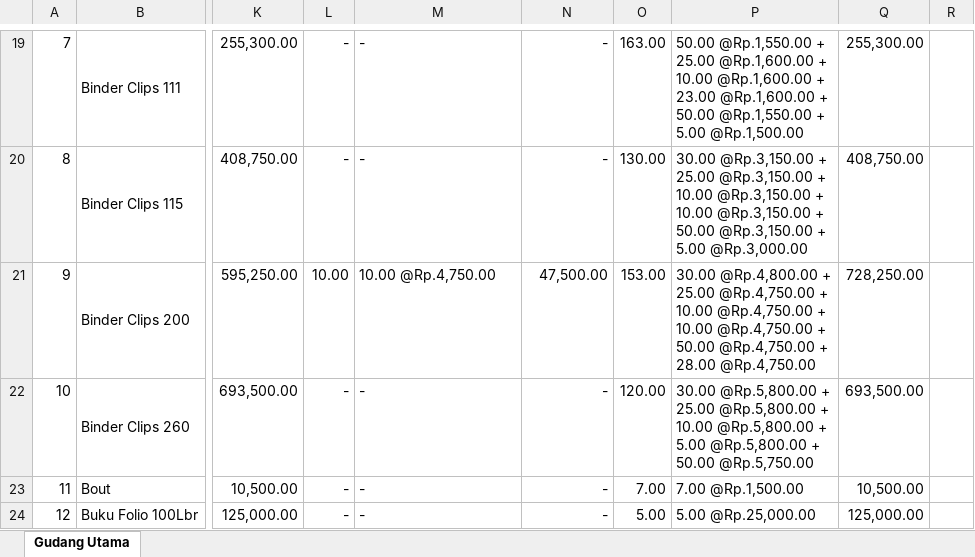
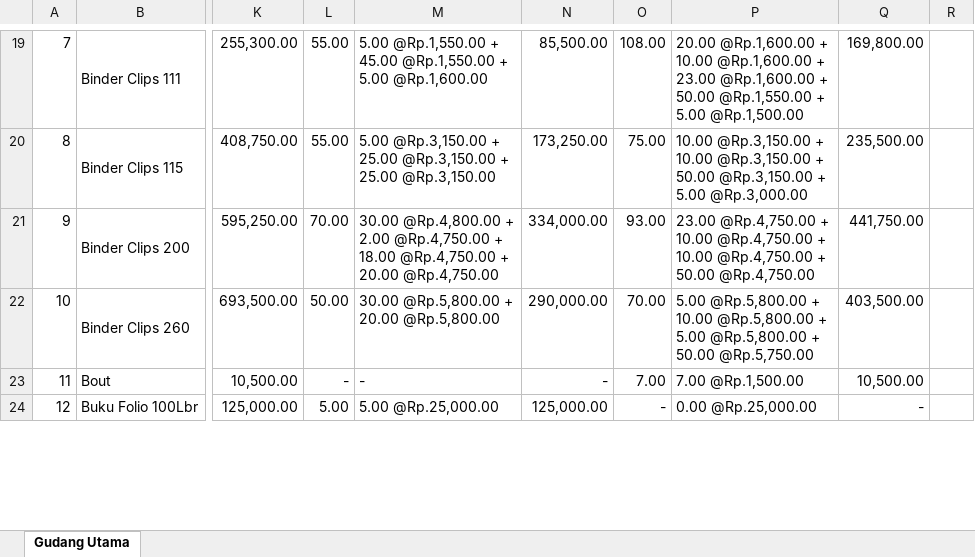
Before and after one commit to jmo0612/Persediaan-PC, an Excel workbook: _appData/mutasi_jadi.xlsx, sheet Gudang Utama, drawn as a sheet; only a part is shown, gaps mark what is left out; values as stored, in another font and other column widths than the file's, no borders; charts and pictures not drawn; ↵ is a line break in a cell; the diff covers the shown part only; the diff names each change by its address in the sheet, - before the commit and + after, or states it on an @@ line.

```diff
--- a/_appData/mutasi_jadi.xlsx (sheet Gudang Utama)
+++ b/_appData/mutasi_jadi.xlsx (sheet Gudang Utama)
-L19:L20: -
+L19:L20: 55.00
-M19: -
+M19: 5.00 @Rp.1,550.00 + ↵ 45.00 @Rp.1,550.00 + ↵ 5.00 @Rp.1,600.00
-N19: -
+N19: 85,500.00
-O19: 163.00
+O19: 108.00
-P19: 50.00 @Rp.1,550.00 + ↵ 25.00 @Rp.1,600.00 +…
+P19: 20.00 @Rp.1,600.00 +…
-Q19: 255,300.00
+Q19: 169,800.00
-M20: -
+M20: 5.00 @Rp.3,150.00 + ↵ 25.00 @Rp.3,150.00 + ↵ 25.00 @Rp.3,150.00
-N20: -
+N20: 173,250.00
-O20: 130.00
+O20: 75.00
-P20: 30.00 @Rp.3,150.00 + ↵ 25.00 @Rp.3,150.00 + ↵ 10.00 @Rp.3,150.00…
+P20: 10.00 @Rp.3,150.00…
-Q20: 408,750.00
+Q20: 235,500.00
-L21: 10.00
+L21: 70.00
-M21: 10.00 @Rp.4,750.00
+M21: 30.00 @Rp.4,800.00 + ↵ 2.00 @Rp.4,750.00 + ↵ 18.00 @Rp.4,750.00 + ↵ 20.00 @Rp.4,750.00
-N21: 47,500.00
+N21: 334,000.00
-O21: 153.00
+O21: 93.00
-P21: 30.00 @Rp.4,800.00 + ↵ 25.00 @Rp.4,750.00 + ↵ 10.00 @Rp.4,750.00 + ↵ 10.00 @Rp.4,750.00 + ↵ 50.00 @Rp.4,750.00 + ↵ 28.00 @Rp.4,750.00
+P21: 23.00 @Rp.4,750.00 + ↵ 10.00 @Rp.4,750.00 + ↵ 10.00 @Rp.4,750.00 + ↵ 50.00 @Rp.4,750.00
-Q21: 728,250.00
+Q21: 441,750.00
-L22: -
+L22: 50.00
-M22: -
+M22: 30.00 @Rp.5,800.00 + ↵ 20.00 @Rp.5,800.00
-N22: -
+N22: 290,000.00
-O22: 120.00
+O22: 70.00
-P22: 30.00 @Rp.5,800.00 + ↵ 25.00 @Rp.5,800.00 +…
+P22: 5.00 @Rp.5,800.00 +…
-Q22: 693,500.00
+Q22: 403,500.00
-L24: -
+L24: 5.00
-M24: -
+M24: 5.00 @Rp.25,000.00
-N24: -
+N24: 125,000.00
-O24: 5.00
+O24: -
-P24: 5.00 @Rp.25,000.00
+P24: 0.00 @Rp.25,000.00
-Q24: 125,000.00
+Q24: -
```
Also changed, not shown: 380 edited cells elsewhere in this sheet, _appData/tes_result3.xlsx, 2 other files.
